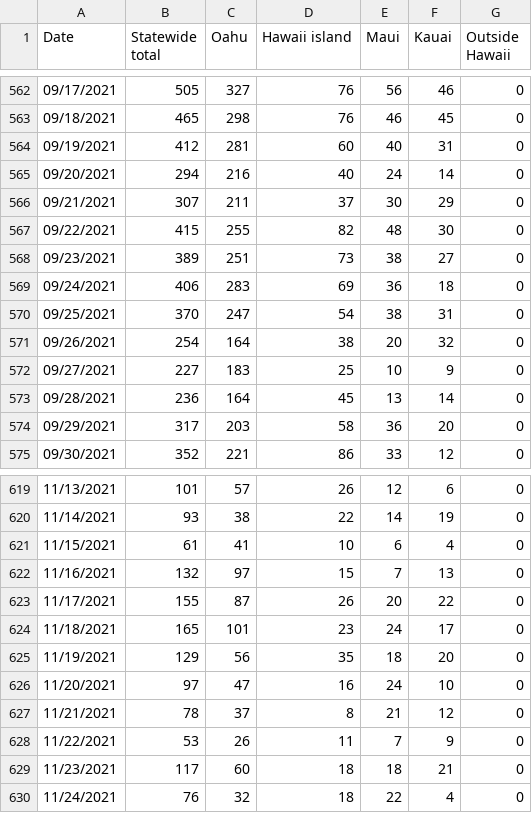
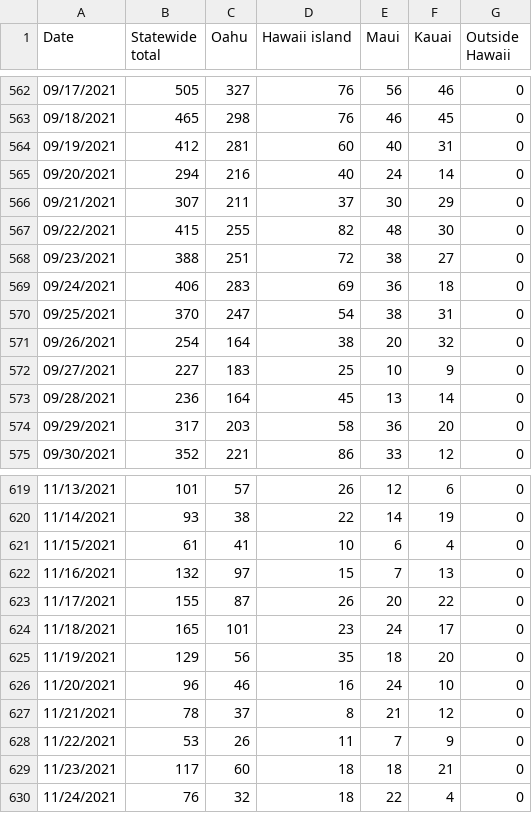
Before and after one commit to webb001/webb001.github.io, a CSV file: daily.csv, drawn as a sheet; only a part is shown, gaps mark what is left out; the diff covers the shown part only.

```diff
--- a/daily.csv
+++ b/daily.csv
@@ -567,3 +567,3 @@ Date,Statewide total,Oahu,Hawaii island,Maui,Kauai,Outside Hawaii
 09/22/2021,415,255,82,48,30,0
-09/23/2021,389,251,73,38,27,0
+09/23/2021,388,251,72,38,27,0
 09/24/2021,406,283,69,36,18,0
@@ -625,3 +625,3 @@ Date,Statewide total,Oahu,Hawaii island,Maui,Kauai,Outside Hawaii
 11/19/2021,129,56,35,18,20,0
-11/20/2021,97,47,16,24,10,0
+11/20/2021,96,46,16,24,10,0
 11/21/2021,78,37,8,21,12,0
```
Also changed, not shown: 1 added row and 20 edited cells elsewhere in this file, 9 other files.
